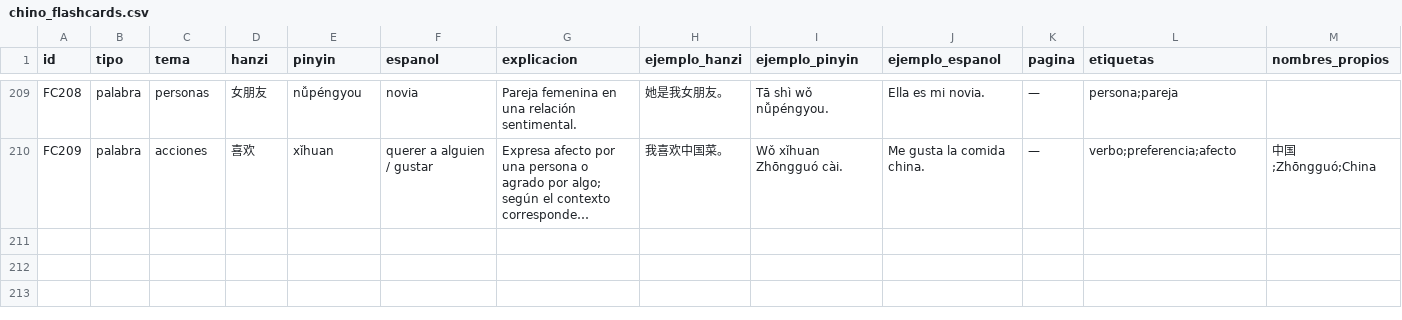
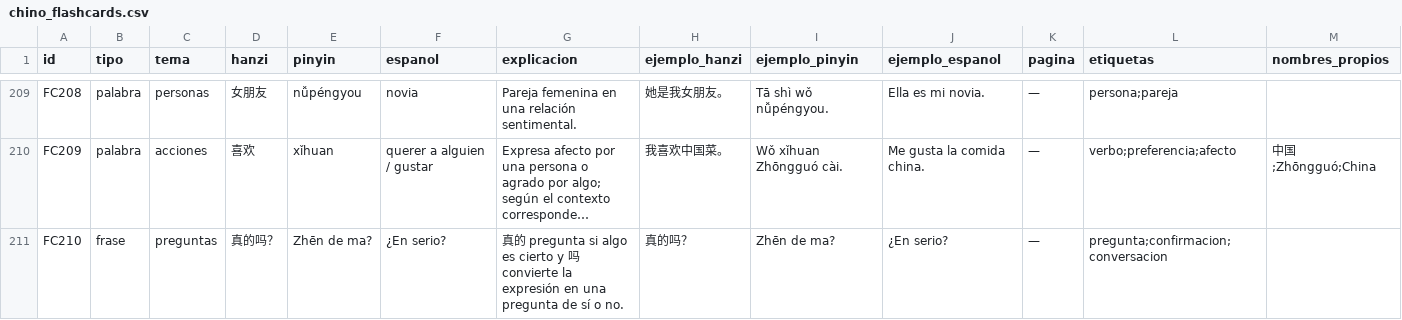
Before and after one commit to janbsc4/yuwenke, a CSV file: chino_flashcards.csv, drawn as a sheet; only a part is shown, gaps mark what is left out; long unchanged cells end in …; the diff names each change by its address in the sheet, - before the commit and + after, or states it on an @@ line.

```diff
--- a/chino_flashcards.csv
+++ b/chino_flashcards.csv
+row 211: FC210 | frase | preguntas | 真的吗？ | Zhēn de ma? | ¿En serio? | 真的 pregunta si algo es cierto y 吗 convierte la expresión en una pregunta de sí o no. | 真的吗？ | Zhēn de ma? | ¿En serio? | — | pregunta;confirmacion;conversacion
```
Also changed, not shown: card_pack_membership.csv, 6 other files.
